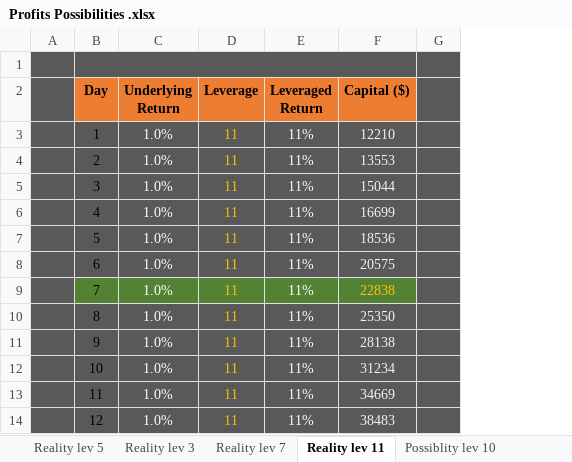
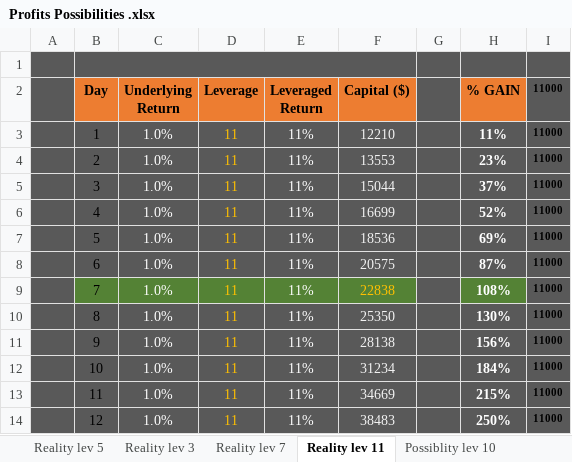
Before and after one commit to Jimmyak1975/My-Scripts---Jim, an Excel workbook: Profits Possibilities .xlsx, sheet Reality lev 11, drawn as a sheet; only a part is shown; values as stored, in another font and other column widths than the file's, no borders; the diff names each change by its address in the sheet, - before the commit and + after, or states it on an @@ line.

Commit message:
Add files via upload

```diff
--- a/Profits Possibilities .xlsx (sheet Reality lev 11)
+++ b/Profits Possibilities .xlsx (sheet Reality lev 11)
+column H (% GAIN), rows 3-14: 11% | 23% | 37% | 52% | 69% | 87% | 108% | 130% | 156% | 184% | 215% | 250%
+column I (11000), rows 3-14: all 11000
```
